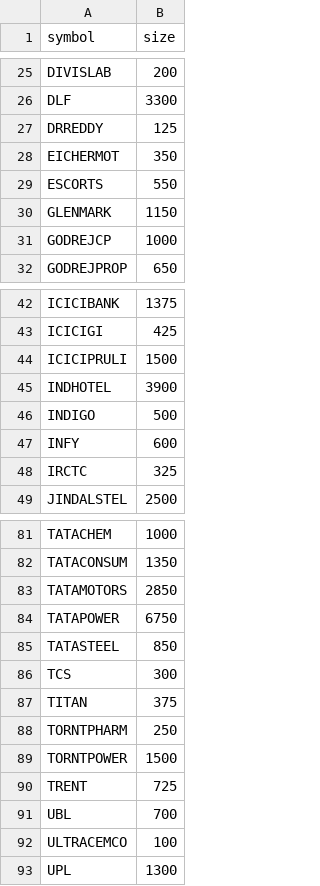
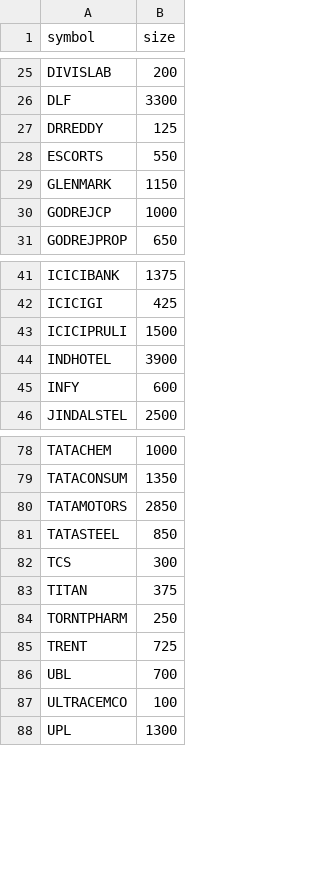
Before and after one commit to pradeepjindal/nse-insights-2021, a CSV file: src/main/resources/data/pra-top-90-lots.csv, drawn as a sheet; only a part is shown, gaps mark what is left out; the diff names each change by its address in the sheet, - before the commit and + after, or states it on an @@ line.

```diff
--- a/src/main/resources/data/pra-top-90-lots.csv
+++ b/src/main/resources/data/pra-top-90-lots.csv
-row 28: EICHERMOT | 350
-row 46: INDIGO | 500
-row 48: IRCTC | 325
-row 84: TATAPOWER | 6750
-row 89: TORNTPOWER | 1500
```
Also changed, not shown: 16 other files.
